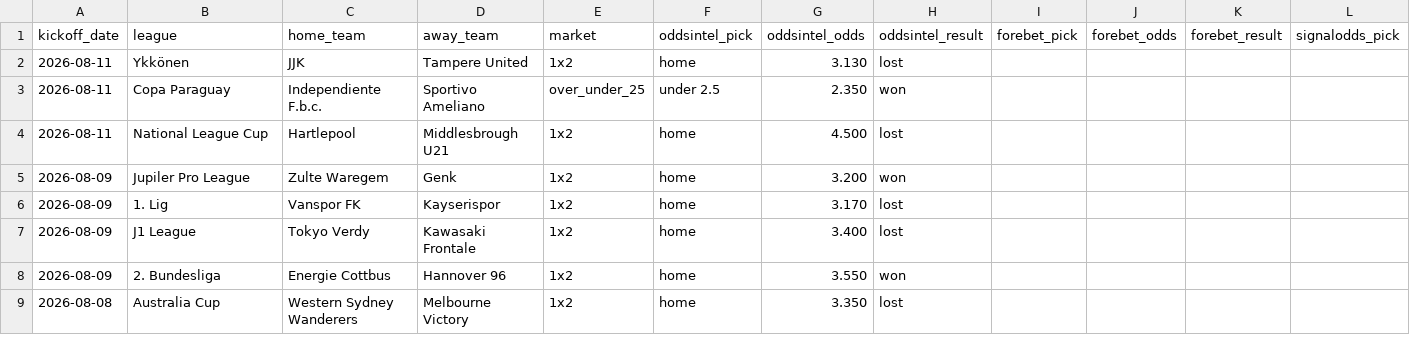
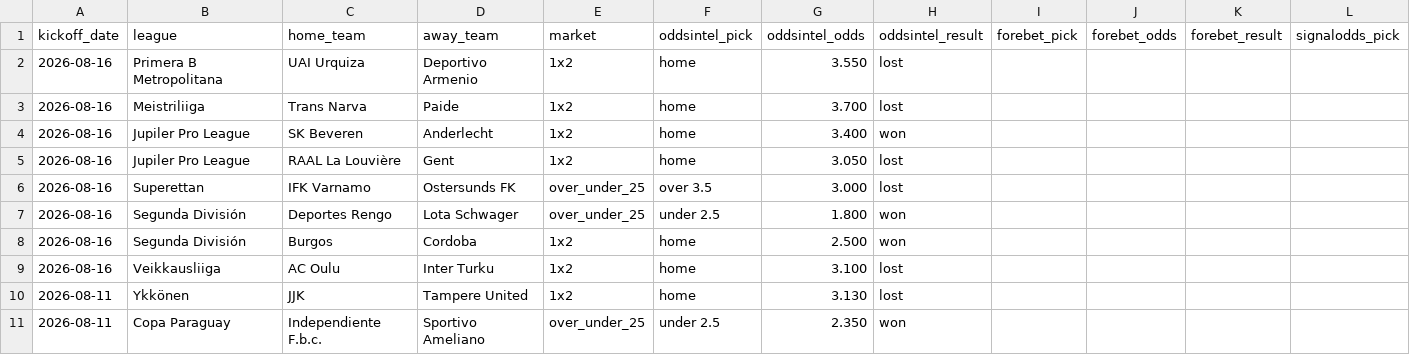
Before and after one commit to msellin/odds-intel-engine, a CSV file: ledger/picks_matched.csv, drawn as a sheet; only a part is shown; the shorter side is filled out with more unchanged rows; rows hold the shown columns only; the diff names each change by its address in the sheet, - before the commit and + after, or states it on an @@ line.

```diff
--- a/ledger/picks_matched.csv
+++ b/ledger/picks_matched.csv
+row 2: 2026-08-16 | Primera B Metropolitana | UAI Urquiza | Deportivo Armenio | 1x2 | home | 3.550 | lost
+row 3: 2026-08-16 | Meistriliiga | Trans Narva | Paide | 1x2 | home | 3.700 | lost
+row 4: 2026-08-16 | Jupiler Pro League | SK Beveren | Anderlecht | 1x2 | home | 3.400 | won
+row 5: 2026-08-16 | Jupiler Pro League | RAAL La Louvière | Gent | 1x2 | home | 3.050 | lost
+row 6: 2026-08-16 | Superettan | IFK Varnamo | Ostersunds FK | over_under_25 | over 3.5 | 3.000 | lost
+row 7: 2026-08-16 | Segunda División | Deportes Rengo | Lota Schwager | over_under_25 | under 2.5 | 1.800 | won
+row 8: 2026-08-16 | Segunda División | Burgos | Cordoba | 1x2 | home | 2.500 | won
+row 9: 2026-08-16 | Veikkausliiga | AC Oulu | Inter Turku | 1x2 | home | 3.100 | lost
```
Also changed, not shown: ledger/picks_deepbetting.csv, ledger/picks_oddsintel.csv, 6 other files.
